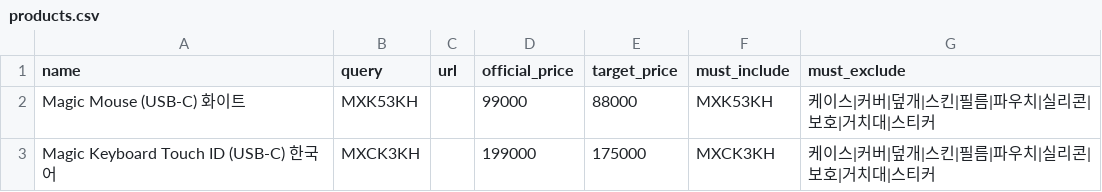
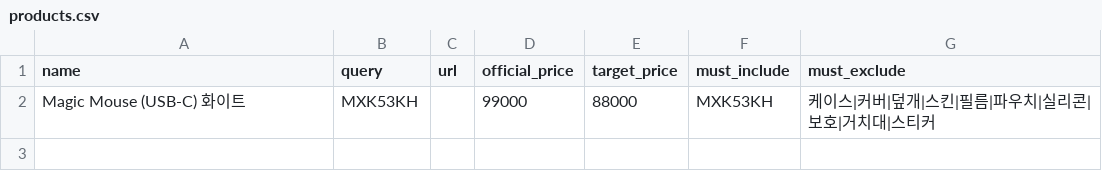
Before and after one commit to kywon01/project, a CSV file: price-tracker/products.csv, drawn as a sheet.

```diff
--- a/price-tracker/products.csv
+++ b/price-tracker/products.csv
@@ -2,2 +2 @@ name,query,url,official_price,target_price,must_include,must_exclude
 Magic Mouse (USB-C) 화이트,MXK53KH,,99000,88000,MXK53KH,케이스|커버|덮개|스킨|필름|파우치|실리콘|보호|거치대|스티커
-Magic Keyboard Touch ID (USB-C) 한국어,MXCK3KH,,199000,175000,MXCK3KH,케이스|커버|덮개|스킨|필름|파우치|실리콘|보호|거치대|스티커
```
Also changed, not shown: 3 other files.
